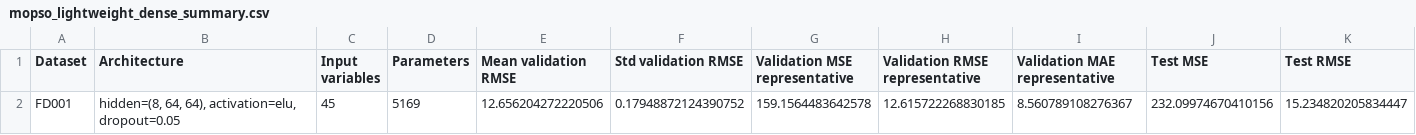
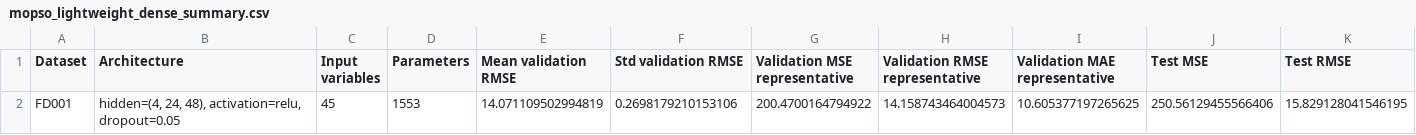
Before and after one commit to eitt/measurement-and-control, a CSV file: mopso_results/mopso_lightweight_dense_summary.csv, drawn as a sheet; only a part is shown; removed rows and columns are numbered as before the commit, all else as after; rows hold the shown columns only; the diff names each change by its address in the sheet, - before the commit and + after, or states it on an @@ line.

```diff
--- a/mopso_results/mopso_lightweight_dense_summary.csv
+++ b/mopso_results/mopso_lightweight_dense_summary.csv
-row 2: FD001 | hidden=(8, 64, 64), activation=elu, dropout=0.05 | 45 | 5169 | 12.656204272220506 | 0.17948872124390752 | 159.1564483642578 | 12.615722268830185 | 8.560789108276367 | 232.09974670410156 | 15.234820205834447
+row 2: FD001 | hidden=(4, 24, 48), activation=relu, dropout=0.05 | 45 | 1553 | 14.071109502994819 | 0.2698179210153106 | 200.4700164794922 | 14.158743464004573 | 10.605377197265625 | 250.56129455566406 | 15.829128041546195
```
Also changed, not shown: mopso_results/FD001_final_architecture_summary.csv, mopso_results/FD001_final_seed_results.csv, 8 other files.
